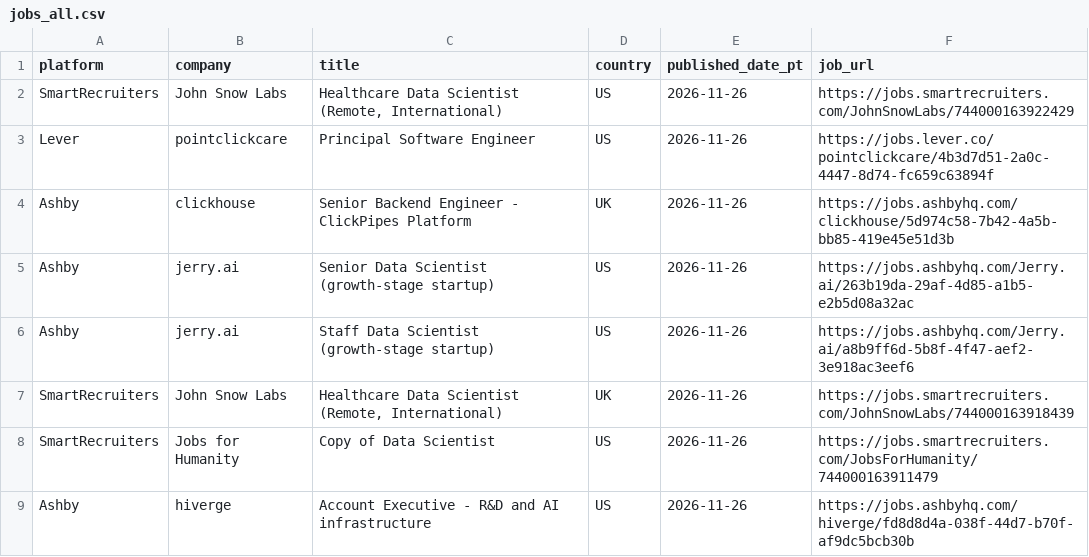
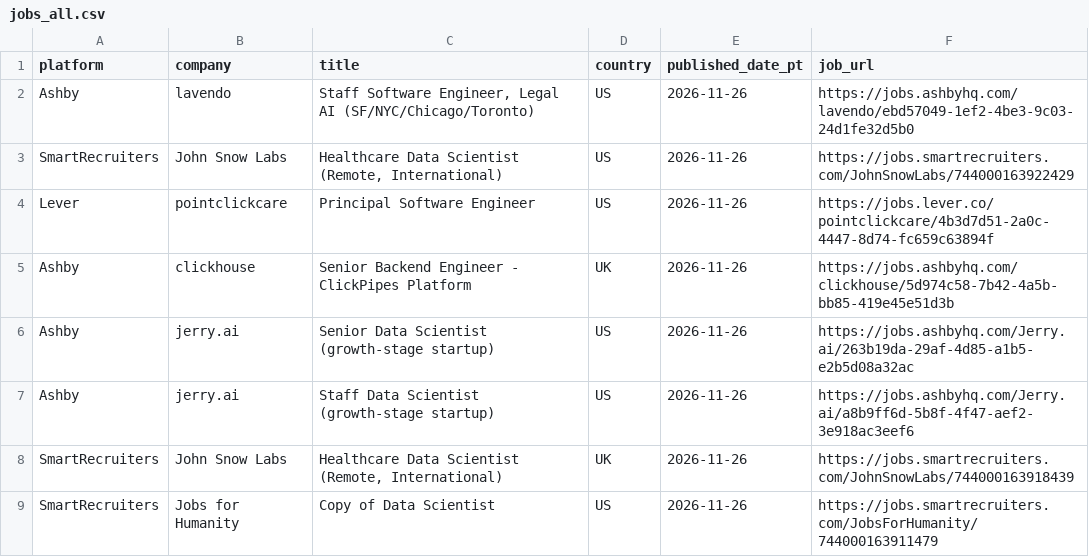
Before and after one commit to eldorado9817/remote-job-collector, a CSV file: jobs_all.csv, drawn as a sheet; only a part is shown; the shorter side is filled out with more unchanged rows.

```diff
--- a/jobs_all.csv
+++ b/jobs_all.csv
@@ -1,2 +1,3 @@
 platform,company,title,country,published_date_pt,job_url
+Ashby,lavendo,"Staff Software Engineer, Legal AI (SF/NYC/Chicago/Toronto)",US,2026-11-26,https://jobs.ashbyhq.com/lavendo/ebd57049-1ef2-4be3-9c03-24d1fe32d5b0
 SmartRecruiters,John Snow Labs,"Healthcare Data Scientist (Remote, International)",US,2026-11-26,https://jobs.smartrecruiters.com/JohnSnowLabs/744000163922429
```
